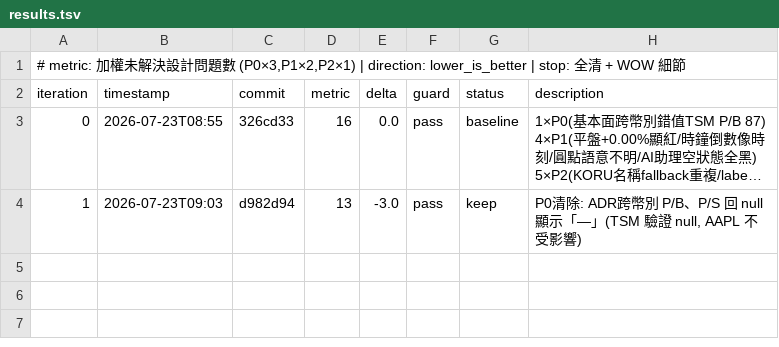
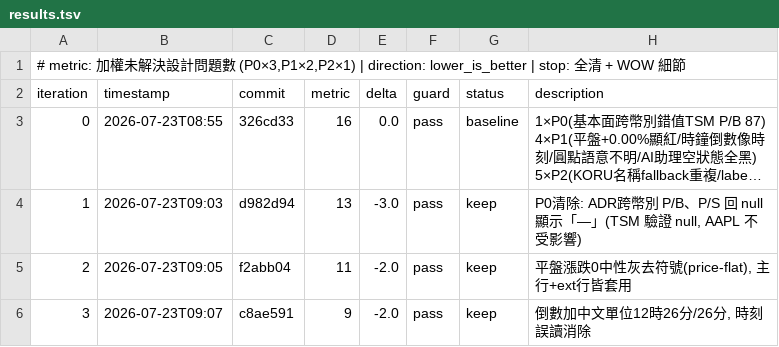
Before and after one commit to kevin319/StockWatch, a TSV file: autoresearch/loop-260723-jobs-ive/results.tsv, drawn as a sheet; long unchanged cells end in …; the diff names each change by its address in the sheet, - before the commit and + after, or states it on an @@ line.

Commit message:
experiment(list): 圓點單一語意化——只有交易中亮綠點，移除盤前橘/收盤灰

```diff
--- a/autoresearch/loop-260723-jobs-ive/results.tsv
+++ b/autoresearch/loop-260723-jobs-ive/results.tsv
+row 5: 2 | 2026-07-23T09:05 | f2abb04 | 11 | -2.0 | pass | keep | 平盤漲跌0中性灰去符號(price-flat), 主行+ext行皆套用
+row 6: 3 | 2026-07-23T09:07 | c8ae591 | 9 | -2.0 | pass | keep | 倒數加中文單位12時26分/26分, 時刻誤讀消除
```
Also changed, not shown: 2 other files.
